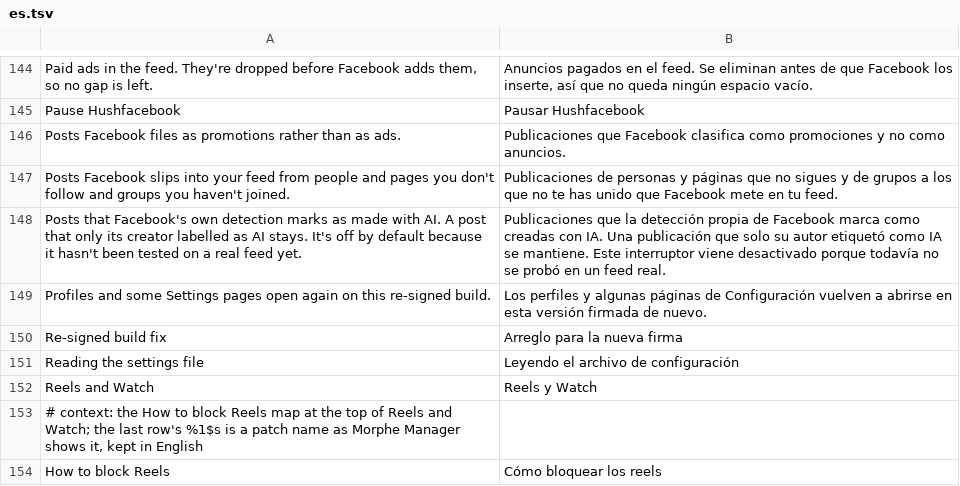
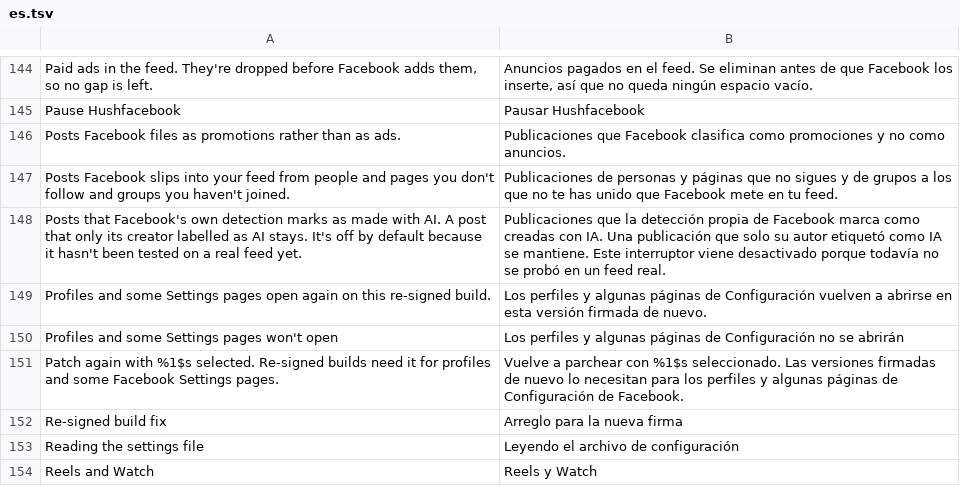
Before and after one commit to SA-SUJON/HushFacebook, a TSV file: extensions/shared/library/src/main/l10n/es.tsv, drawn as a sheet; only a part is shown, gaps mark what is left out; the shorter side is filled out with more unchanged rows; the diff names each change by its address in the sheet, - before the commit and + after, or states it on an @@ line.

Commit message:
fix(settings): explain missing Restore screens default
Warn re-signed builds when Restore screens is missing, and keep Root Mount installs quiet.

Refs #68

```diff
--- a/extensions/shared/library/src/main/l10n/es.tsv
+++ b/extensions/shared/library/src/main/l10n/es.tsv
+row 150: Profiles and some Settings pages won't open | Los perfiles y algunas páginas de Configuración no se abrirán
+row 151: Patch again with %1$s selected. Re-signed builds need it for profiles and some Facebook Settings pages. | Vuelve a parchear con %1$s seleccionado. Las versiones firmadas de nuevo lo necesitan para los perfiles y algunas páginas de Configuración de Facebook.
```
Also changed, not shown: extensions/shared/library/src/main/l10n/de.tsv, extensions/shared/library/src/main/l10n/in.tsv, 8 other files.
